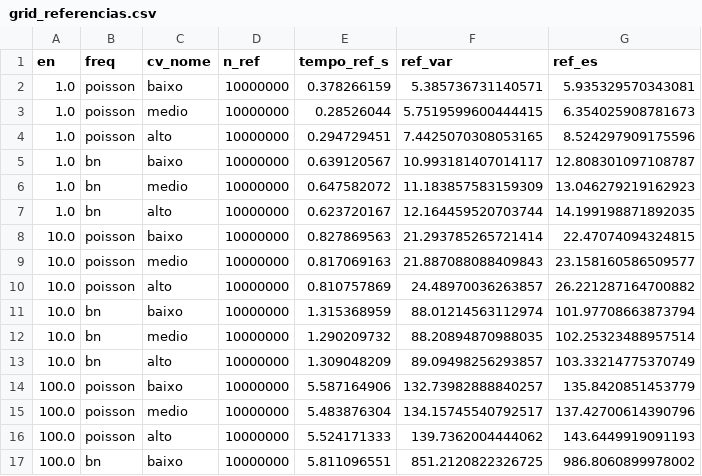
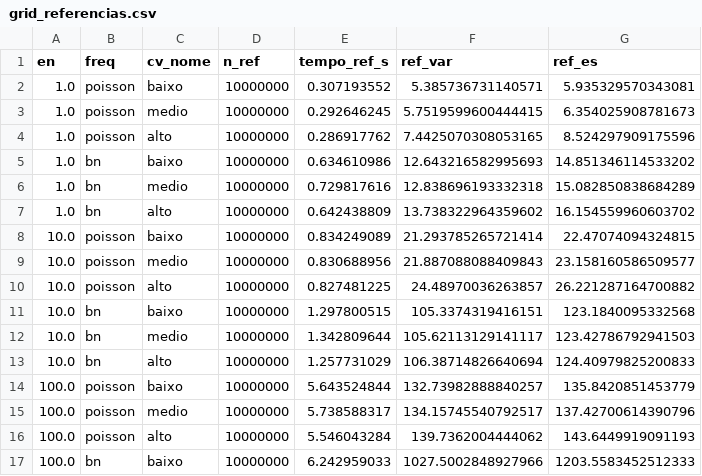
Before and after one commit to andrecamatta/pq_panjer, a CSV file: data/output/grid_referencias.csv, drawn as a sheet; only a part is shown; the diff covers the shown part only.

```diff
--- a/data/output/grid_referencias.csv
+++ b/data/output/grid_referencias.csv
@@ -1,17 +1,17 @@
 en,freq,cv_nome,n_ref,tempo_ref_s,ref_var,ref_es
-1.0,poisson,baixo,10000000,0.378266159,5.385736731140571,5.935329570343081
-1.0,poisson,medio,10000000,0.28526044,5.7519599600444415,6.354025908781673
-1.0,poisson,alto,10000000,0.294729451,7.4425070308053165,8.524297909175596
-1.0,bn,baixo,10000000,0.639120567,10.993181407014117,12.808301097108787
-1.0,bn,medio,10000000,0.647582072,11.183857583159309,13.046279219162923
-1.0,bn,alto,10000000,0.623720167,12.164459520703744,14.199198871892035
-10.0,poisson,baixo,10000000,0.827869563,21.293785265721414,22.47074094324815
-10.0,poisson,medio,10000000,0.817069163,21.887088088409843,23.158160586509577
-10.0,poisson,alto,10000000,0.810757869,24.48970036263857,26.221287164700882
-10.0,bn,baixo,10000000,1.315368959,88.01214563112974,101.97708663873794
-10.0,bn,medio,10000000,1.290209732,88.20894870988035,102.25323488957514
-10.0,bn,alto,10000000,1.309048209,89.09498256293857,103.33214775370749
-100.0,poisson,baixo,10000000,5.587164906,132.73982888840257,135.8420851453779
-100.0,poisson,medio,10000000,5.483876304,134.15745540792517,137.42700614390796
-100.0,poisson,alto,10000000,5.524171333,139.7362004444062,143.6449919091193
-100.0,bn,baixo,10000000,5.811096551,851.2120822326725,986.8060899978002
+1.0,poisson,baixo,10000000,0.307193552,5.385736731140571,5.935329570343081
+1.0,poisson,medio,10000000,0.292646245,5.7519599600444415,6.354025908781673
+1.0,poisson,alto,10000000,0.286917762,7.4425070308053165,8.524297909175596
+1.0,bn,baixo,10000000,0.634610986,12.643216582995693,14.851346114533202
+1.0,bn,medio,10000000,0.729817616,12.838696193332318,15.082850838684289
+1.0,bn,alto,10000000,0.642438809,13.738322964359602,16.154559960603702
+10.0,poisson,baixo,10000000,0.834249089,21.293785265721414,22.47074094324815
+10.0,poisson,medio,10000000,0.830688956,21.887088088409843,23.158160586509577
+10.0,poisson,alto,10000000,0.827481225,24.48970036263857,26.221287164700882
+10.0,bn,baixo,10000000,1.297800515,105.3374319416151,123.1840095332568
+10.0,bn,medio,10000000,1.342809644,105.62113129141117,123.42786792941503
+10.0,bn,alto,10000000,1.257731029,106.38714826640694,124.40979825200833
+100.0,poisson,baixo,10000000,5.643524844,132.73982888840257,135.8420851453779
+100.0,poisson,medio,10000000,5.738588317,134.15745540792517,137.42700614390796
+100.0,poisson,alto,10000000,5.546043284,139.7362004444062,143.6449919091193
+100.0,bn,baixo,10000000,6.242959033,1027.5002848927966,1203.5583452512333
```
Also changed, not shown: 18 edited cells elsewhere in this file, data/output/grid_resultados.csv, 23 other files.
